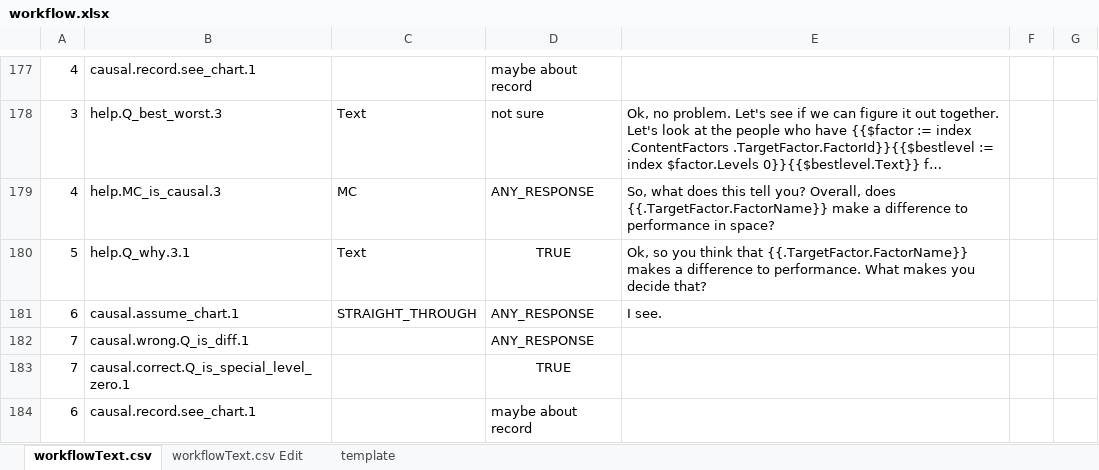
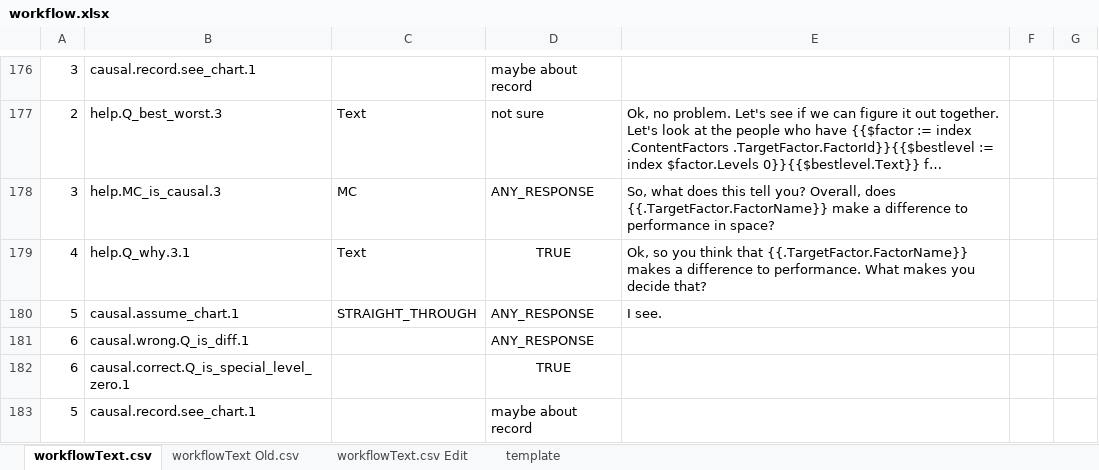
Before and after one commit to toisin/astro-world, an Excel workbook: auto-agent/workflow.xlsx, sheet workflowText.csv, drawn as a sheet; only a part is shown, gaps mark what is left out; long unchanged cells end in …; values as stored, in another font and other column widths than the file's, no borders; addresses are those after the commit; the diff covers the shown part only; the diff names each change by its address in the sheet, - before the commit and + after, or states it on an @@ line.

```diff
--- a/auto-agent/workflow.xlsx (sheet workflowText.csv)
+++ b/auto-agent/workflow.xlsx (sheet workflowText.csv)
+sheet tab: workflowText Old.csv
-A176: 4
+A176: 3
-A177: 3
+A177: 2
-A178: 4
+A178: 3
-A179: 5
+A179: 4
-A180: 6
+A180: 5
-A181:A182: 7
+A181:A182: 6
-A183: 6
+A183: 5
```
Also changed, not shown: 1 added row, 2 removed rows and 70 edited cells elsewhere in this sheet, 1 other file.
